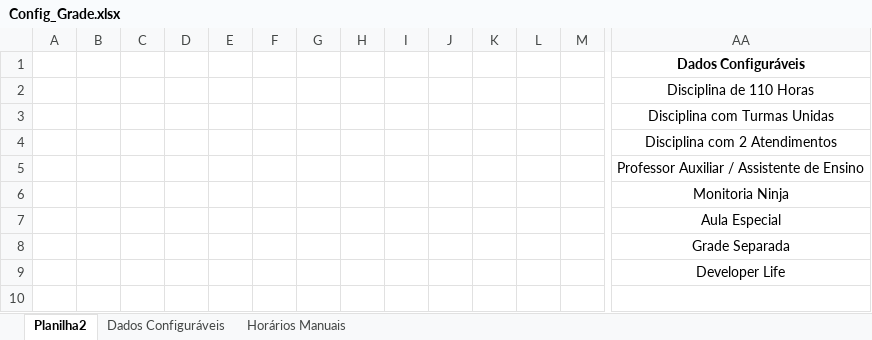
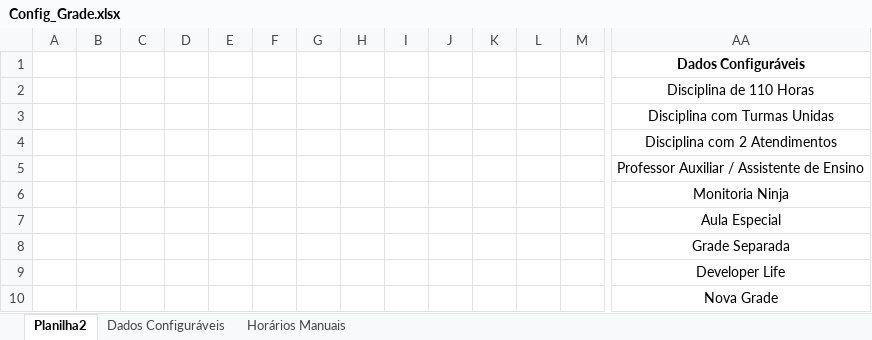
Before and after one commit to rafaeldbo/Grade-Graduacao, an Excel workbook: Config_Grade.xlsx, sheet Planilha2, drawn as a sheet; only a part is shown, gaps mark what is left out; values as stored, in another font and other column widths than the file's, no borders; rows hold the shown columns only; the diff names each change by its address in the sheet, - before the commit and + after, or states it on an @@ line.

```diff
--- a/Config_Grade.xlsx (sheet Planilha2)
+++ b/Config_Grade.xlsx (sheet Planilha2)
+row 10:  |  |  |  |  |  |  |  |  |  |  |  |  | Nova Grade
```
Also changed, not shown: sheet Dados Configuráveis, 5 other files.
